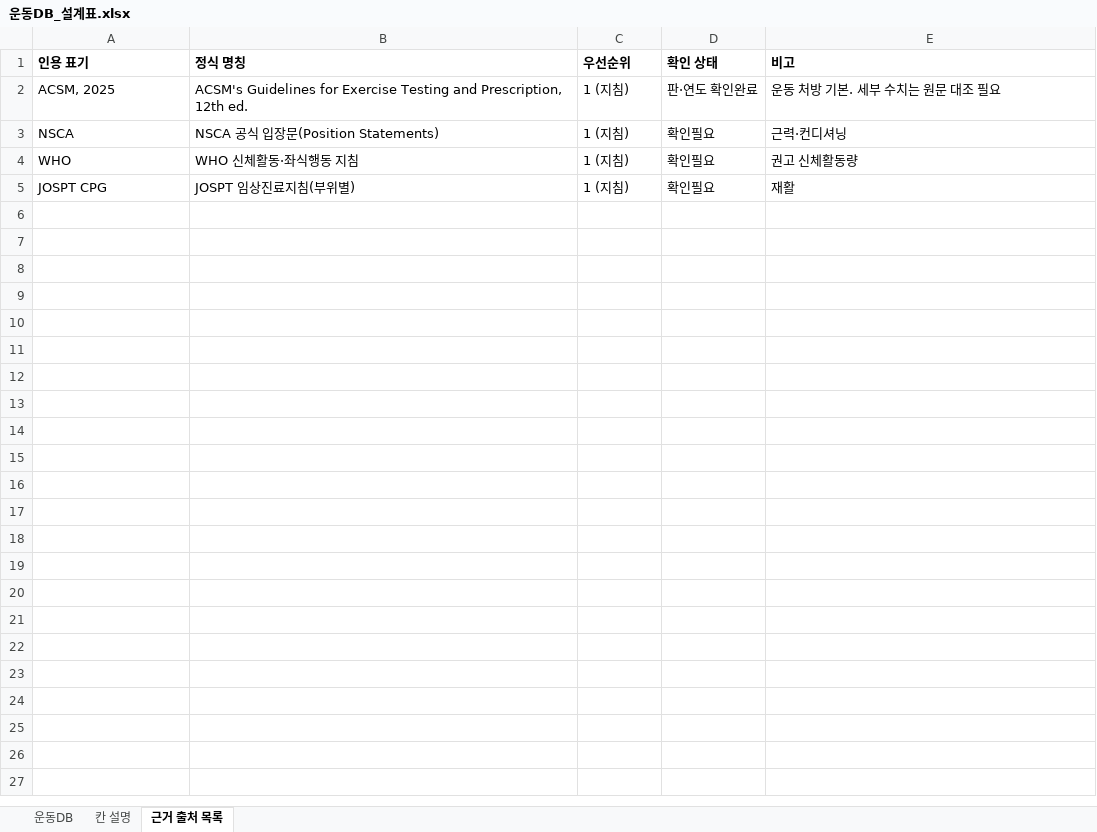
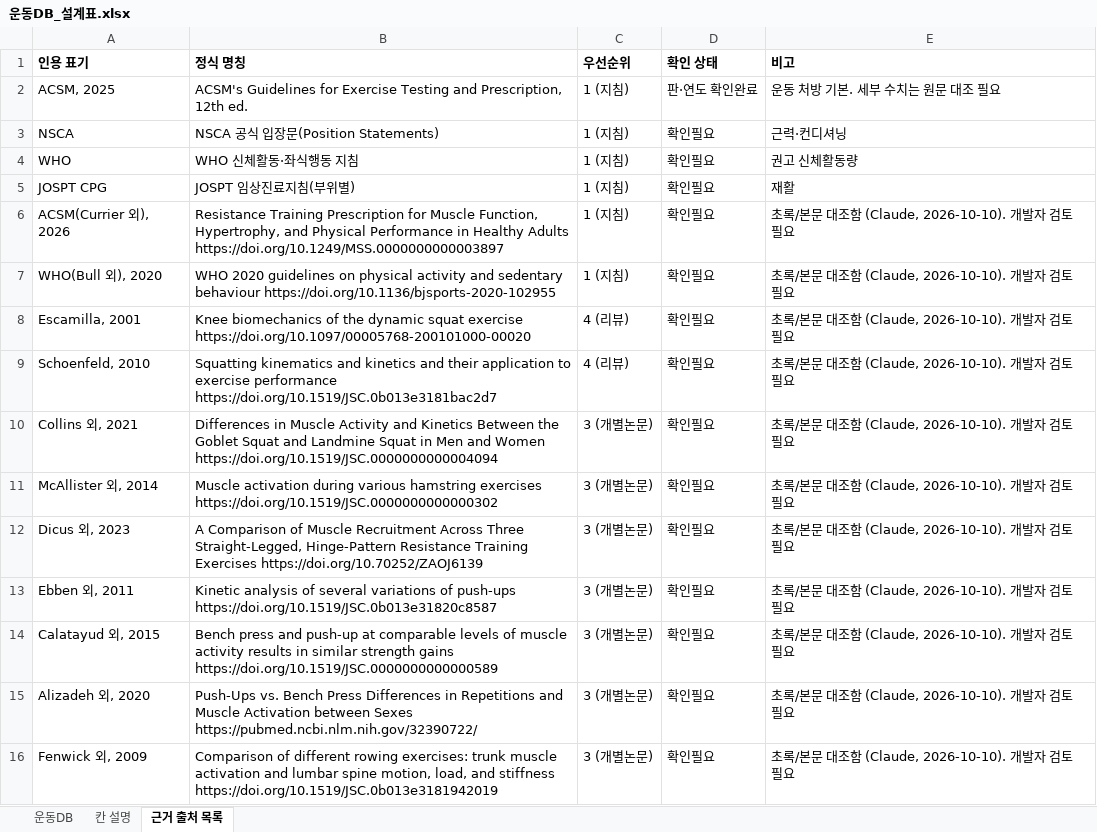
Before and after one commit to huhonduk-glitch/MoveLogic, an Excel workbook: docs/운동DB_설계표.xlsx, sheet 근거 출처 목록, drawn as a sheet; values as stored, in another font and other column widths than the file's, no borders; the diff names each change by its address in the sheet, - before the commit and + after, or states it on an @@ line.

```diff
--- a/docs/운동DB_설계표.xlsx (sheet 근거 출처 목록)
+++ b/docs/운동DB_설계표.xlsx (sheet 근거 출처 목록)
+row 6: ACSM(Currier 외), 2026 | Resistance Training Prescription for Muscle Function, Hypertrophy, and Physical Performance in Healthy Adults https://doi.org/10.1249/MSS.0000000000003897 | 1 (지침) | 확인필요 | 초록/본문 대조함 (Claude, 2026-10-10). 개발자 검토 필요
+row 7: WHO(Bull 외), 2020 | WHO 2020 guidelines on physical activity and sedentary behaviour https://doi.org/10.1136/bjsports-2020-102955 | 1 (지침) | 확인필요 | 초록/본문 대조함 (Claude, 2026-10-10). 개발자 검토 필요
+row 8: Escamilla, 2001 | Knee biomechanics of the dynamic squat exercise https://doi.org/10.1097/00005768-200101000-00020 | 4 (리뷰) | 확인필요 | 초록/본문 대조함 (Claude, 2026-10-10). 개발자 검토 필요
+row 9: Schoenfeld, 2010 | Squatting kinematics and kinetics and their application to exercise performance https://doi.org/10.1519/JSC.0b013e3181bac2d7 | 4 (리뷰) | 확인필요 | 초록/본문 대조함 (Claude, 2026-10-10). 개발자 검토 필요
+row 10: Collins 외, 2021 | Differences in Muscle Activity and Kinetics Between the Goblet Squat and Landmine Squat in Men and Women https://doi.org/10.1519/JSC.0000000000004094 | 3 (개별논문) | 확인필요 | 초록/본문 대조함 (Claude, 2026-10-10). 개발자 검토 필요
+row 11: McAllister 외, 2014 | Muscle activation during various hamstring exercises https://doi.org/10.1519/JSC.0000000000000302 | 3 (개별논문) | 확인필요 | 초록/본문 대조함 (Claude, 2026-10-10). 개발자 검토 필요
+row 12: Dicus 외, 2023 | A Comparison of Muscle Recruitment Across Three Straight-Legged, Hinge-Pattern Resistance Training Exercises https://doi.org/10.70252/ZAOJ6139 | 3 (개별논문) | 확인필요 | 초록/본문 대조함 (Claude, 2026-10-10). 개발자 검토 필요
+row 13: Ebben 외, 2011 | Kinetic analysis of several variations of push-ups https://doi.org/10.1519/JSC.0b013e31820c8587 | 3 (개별논문) | 확인필요 | 초록/본문 대조함 (Claude, 2026-10-10). 개발자 검토 필요
+row 14: Calatayud 외, 2015 | Bench press and push-up at comparable levels of muscle activity results in similar strength gains https://doi.org/10.1519/JSC.0000000000000589 | 3 (개별논문) | 확인필요 | 초록/본문 대조함 (Claude, 2026-10-10). 개발자 검토 필요
+row 15: Alizadeh 외, 2020 | Push-Ups vs. Bench Press Differences in Repetitions and Muscle Activation between Sexes https://pubmed.ncbi.nlm.nih.gov/32390722/ | 3 (개별논문) | 확인필요 | 초록/본문 대조함 (Claude, 2026-10-10). 개발자 검토 필요
+row 16: Fenwick 외, 2009 | Comparison of different rowing exercises: trunk muscle activation and lumbar spine motion, load, and stiffness https://doi.org/10.1519/JSC.0b013e3181942019 | 3 (개별논문) | 확인필요 | 초록/본문 대조함 (Claude, 2026-10-10). 개발자 검토 필요
```
Also changed, not shown: sheet 운동DB.
